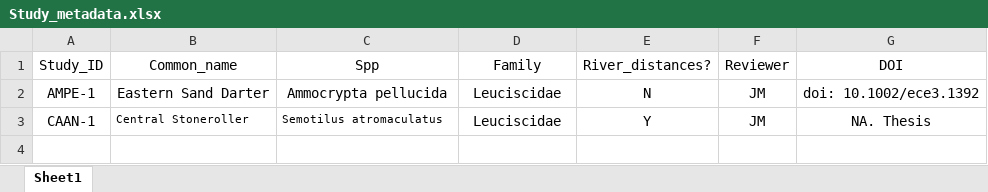
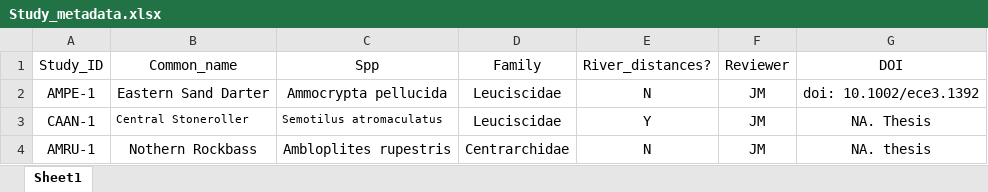
Before and after one commit to madisonbetts/DGS-Patterns-of-Fish-Diversity, an Excel workbook: Objective 2/Data/Study_metadata.xlsx, sheet Sheet1, drawn as a sheet; values as stored, in another font and other column widths than the file's, no borders; the diff names each change by its address in the sheet, - before the commit and + after, or states it on an @@ line.

Commit message:
added northern rockbass
fst and lon/lat

```diff
--- a/Objective 2/Data/Study_metadata.xlsx (sheet Sheet1)
+++ b/Objective 2/Data/Study_metadata.xlsx (sheet Sheet1)
+row 4: AMRU-1 | Nothern Rockbass | Ambloplites rupestris | Centrarchidae | N | JM | NA. thesis
```
Also changed, not shown: 8 other files.
